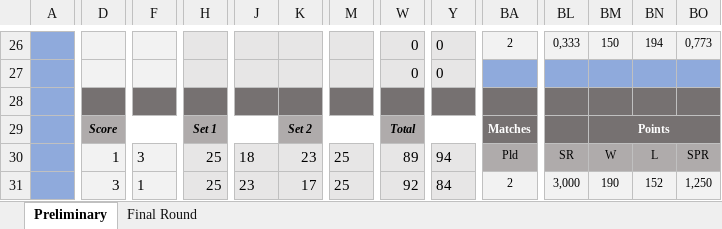
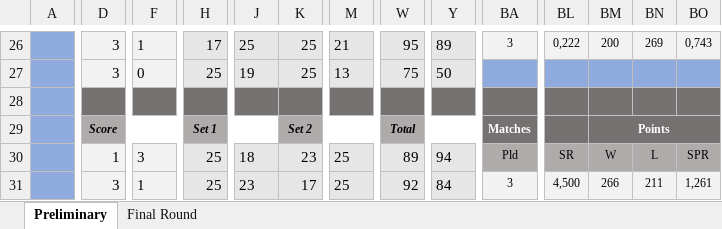
Before and after one commit to maurilyn/2025-FIVB-Women-s-Volleyball-World-Championship, an Excel workbook: 2025 FIVB Women's Volleyball World Championship.xlsx, sheet Preliminary, drawn as a sheet; only a part is shown, gaps mark what is left out; values as stored, in another font and other column widths than the file's, no borders; charts and pictures and conditional formats not drawn; removed rows and columns are numbered as before the commit, all else as after; rows hold the shown columns only; the diff covers the shown part only; the diff names each change by its address in the sheet, - before the commit and + after, or states it on an @@ line.

```diff
--- a/2025 FIVB Women's Volleyball World Championship.xlsx (sheet Preliminary)
+++ b/2025 FIVB Women's Volleyball World Championship.xlsx (sheet Preliminary)
-D26: (empty)
+D26: 3
-F26: (empty)
+F26: 1
-H26: (empty)
+H26: 17
-J26: (empty)
+J26: 25
-K26: (empty)
+K26: 25
-M26: (empty)
+M26: 21
-W26: 0
+W26: 95
-Y26: 0
+Y26: 89
-BA26: 2
+BA26: 3
-BL26: 0,333
+BL26: 0,222
-BM26: 150
+BM26: 200
-BN26: 194
+BN26: 269
-BO26: 0,773
+BO26: 0,743
-row 27:  |  |  |  |  |  |  | 0 | 0 | 8
+row 27:  | 3 | 0 | 25 | 19 | 25 | 13 | 75 | 50 | 12
-BA31: 2
+BA31: 3
-BL31: 3,000
+BL31: 4,500
-BM31: 190
+BM31: 266
-BN31: 152
+BN31: 211
-BO31: 1,250
+BO31: 1,261
```
Also changed, not shown: 6 added rows, 6 removed rows and 128 edited cells elsewhere in this sheet, sheet Final Round, hidden cells.
